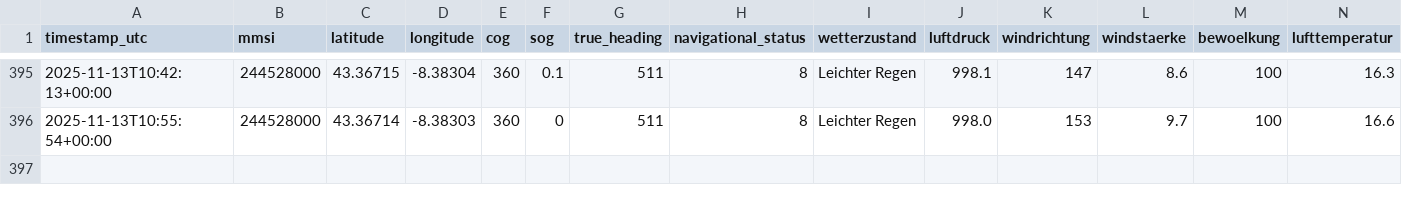
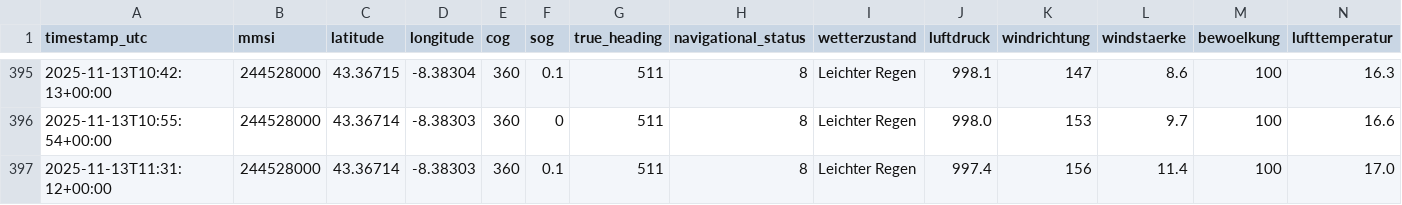
Before and after one commit to davidoesch/shiptracker, a CSV file: ais_position_reports.csv, drawn as a sheet; only a part is shown, gaps mark what is left out; rows hold the shown columns only; the diff names each change by its address in the sheet, - before the commit and + after, or states it on an @@ line.

```diff
--- a/ais_position_reports.csv
+++ b/ais_position_reports.csv
+row 397: 2025-11-13T11:31:12+00:00 | 244528000 | 43.36714 | -8.38303 | 360 | 0.1 | 511 | 8 | Leichter Regen | 997.4 | 156 | 11.4 | 100 | 17.0
```
Also changed, not shown: 3 other files.
